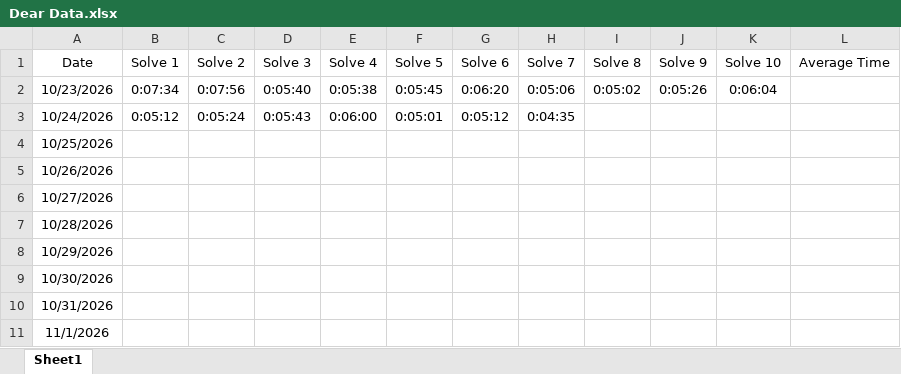
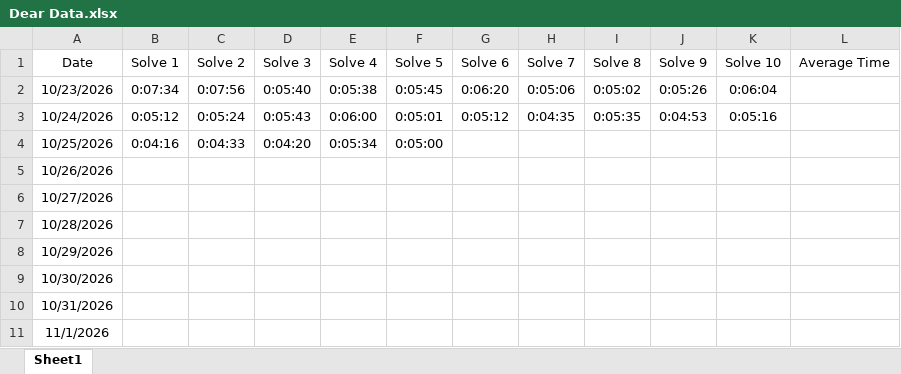
Before and after one commit to ahmad-ali3/Dear-Data-Project, an Excel workbook: Dear Data.xlsx, sheet Sheet1, drawn as a sheet; values as stored, in another font and other column widths than the file's, no borders; the diff names each change by its address in the sheet, - before the commit and + after, or states it on an @@ line.

Commit message:
Add files via upload

```diff
--- a/Dear Data.xlsx (sheet Sheet1)
+++ b/Dear Data.xlsx (sheet Sheet1)
-I3 (Solve 8): (empty)
+I3 (Solve 8): 0:05:35
-J3 (Solve 9): (empty)
+J3 (Solve 9): 0:04:53
-K3 (Solve 10): (empty)
+K3 (Solve 10): 0:05:16
-B4 (Solve 1): (empty)
+B4 (Solve 1): 0:04:16
-C4 (Solve 2): (empty)
+C4 (Solve 2): 0:04:33
-D4 (Solve 3): (empty)
+D4 (Solve 3): 0:04:20
-E4 (Solve 4): (empty)
+E4 (Solve 4): 0:05:34
-F4 (Solve 5): (empty)
+F4 (Solve 5): 0:05:00
```
